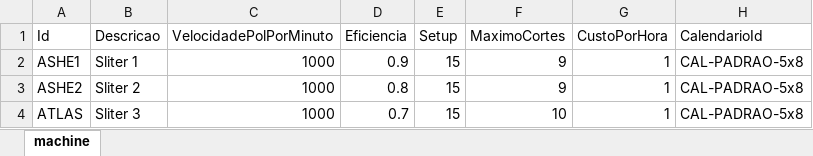
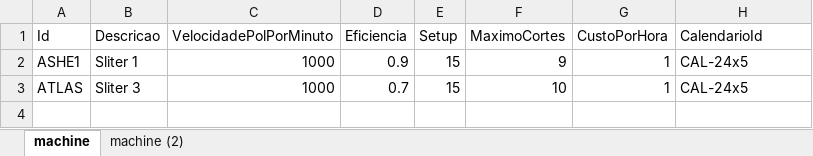
Before and after one commit to Welly-Barbosa/APS-Sytem-Beontag, an Excel workbook: src/APSSystem.Presentation.WPF/Data/Backlog/Recursos.xlsx, sheet machine, drawn as a sheet; values as stored, in another font and other column widths than the file's, no borders; removed rows and columns are numbered as before the commit, all else as after; the diff names each change by its address in the sheet, - before the commit and + after, or states it on an @@ line.

```diff
--- a/src/APSSystem.Presentation.WPF/Data/Backlog/Recursos.xlsx (sheet machine)
+++ b/src/APSSystem.Presentation.WPF/Data/Backlog/Recursos.xlsx (sheet machine)
+sheet tab: machine (2)
-H2 (CalendarioId): CAL-PADRAO-5x8
+H2 (CalendarioId): CAL-24x5
-row 3: ASHE2 | Sliter 2 | 1000 | 0.8 | 15 | 9 | 1 | CAL-PADRAO-5x8
-H3 (CalendarioId): CAL-PADRAO-5x8
+H3 (CalendarioId): CAL-24x5
```
Also changed, not shown: src/APSSystem.Presentation.WPF/Data/Antecipacao/OrdensDeCliente.xlsx, src/APSSystem.Presentation.WPF/Data/Antecipacao/Recursos.xlsx, 14 other files.
